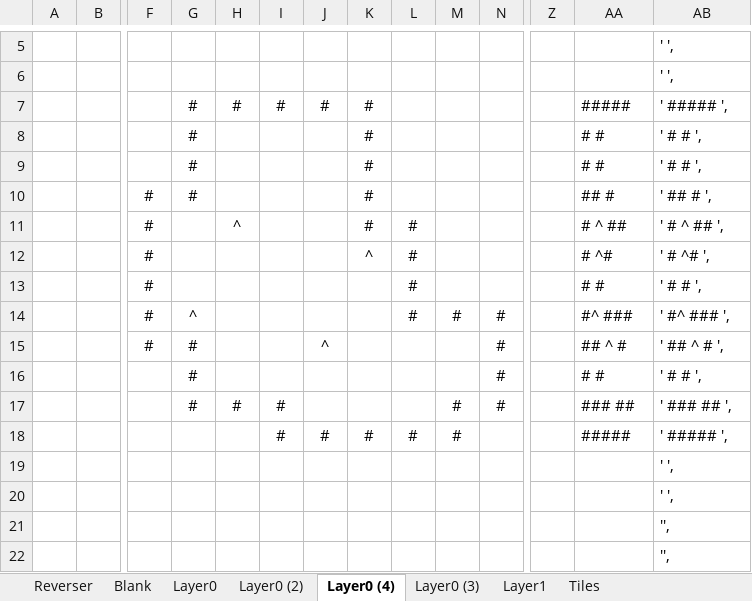
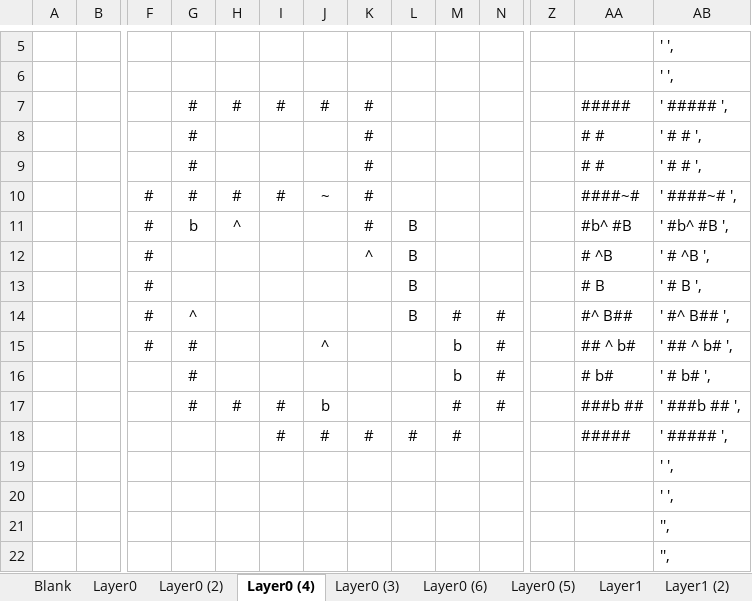
Before and after one commit to kwoolter/DarkWorld, an Excel workbook: darkworld/model/data/floor builder 20200330.xlsx, sheet Layer0 (4), drawn as a sheet; only a part is shown, gaps mark what is left out; values as stored, in another font and other column widths than the file's, no borders; conditional formats not drawn; removed rows and columns are numbered as before the commit, all else as after; rows hold the shown columns only; the diff names each change by its address in the sheet, - before the commit and + after, or states it on an @@ line.

```diff
--- a/darkworld/model/data/floor builder 20200330.xlsx (sheet Layer0 (4))
+++ b/darkworld/model/data/floor builder 20200330.xlsx (sheet Layer0 (4))
-sheet tab: Tiles
+sheet tab: Layer0 (6)
+sheet tab: Layer0 (5)
+sheet tab: Layer1 (2)
-row 10:  |  | # | # |  |  |  | # |  |  |  |  | ## # | ' ## # ',
+row 10:  |  | # | # | # | # | ~ | # |  |  |  |  | ####~# | ' ####~# ',
-G11: (empty)
+G11: b
-L11:L12: #
+L11:L12: B
-AA11: # ^ ##
+AA11: #b^ #B
-AB11: ' # ^ ## ',
+AB11: ' #b^ #B ',
-AA12: # ^#
+AA12: # ^B
-AB12: ' # ^# ',
+AB12: ' # ^B ',
-row 13:  |  | # |  |  |  |  |  | # |  |  |  | # # | ' # # ',
+row 13:  |  | # |  |  |  |  |  | B |  |  |  | # B | ' # B ',
-L14: #
+L14: B
-AA14: #^ ###
+AA14: #^ B##
-AB14: ' #^ ### ',
+AB14: ' #^ B## ',
-M15:M16: (empty)
+M15:M16: b
-AA15: ## ^ #
+AA15: ## ^ b#
-AB15: ' ## ^ # ',
+AB15: ' ## ^ b# ',
-AA16: # #
+AA16: # b#
-AB16: ' # # ',
+AB16: ' # b# ',
-J17: (empty)
+J17: b
-AA17: ### ##
+AA17: ###b ##
-AB17: ' ### ## ',
+AB17: ' ###b ## ',
```
Also changed, not shown: sheet Layer0, other sheet tabs, 19 other files.
